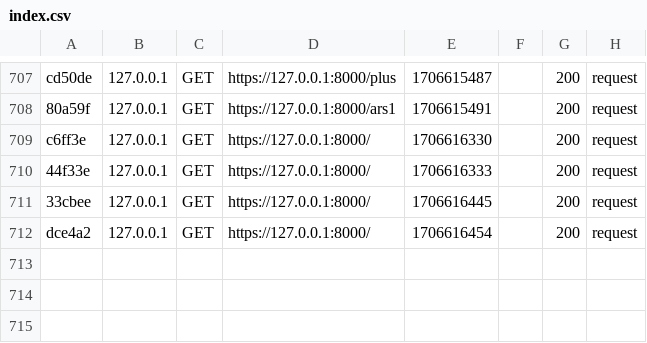
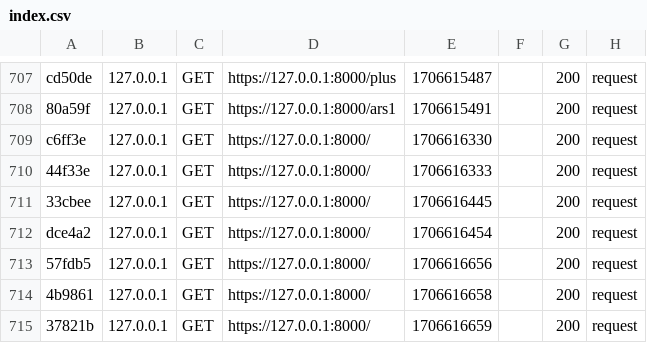
Before and after one commit to ammdh/SAE.104, a CSV file: var/cache/dev/profiler/index.csv, drawn as a sheet; only a part is shown, gaps mark what is left out.

```diff
--- a/var/cache/dev/profiler/index.csv
+++ b/var/cache/dev/profiler/index.csv
@@ -712 +712,4 @@ c6ff3e,127.0.0.1,GET,https://127.0.0.1:8000/,1706616330,,200,request
 dce4a2,127.0.0.1,GET,https://127.0.0.1:8000/,1706616454,,200,request
+57fdb5,127.0.0.1,GET,https://127.0.0.1:8000/,1706616656,,200,request
+4b9861,127.0.0.1,GET,https://127.0.0.1:8000/,1706616658,,200,request
+37821b,127.0.0.1,GET,https://127.0.0.1:8000/,1706616659,,200,request
```
Also changed, not shown: 5 other files.
